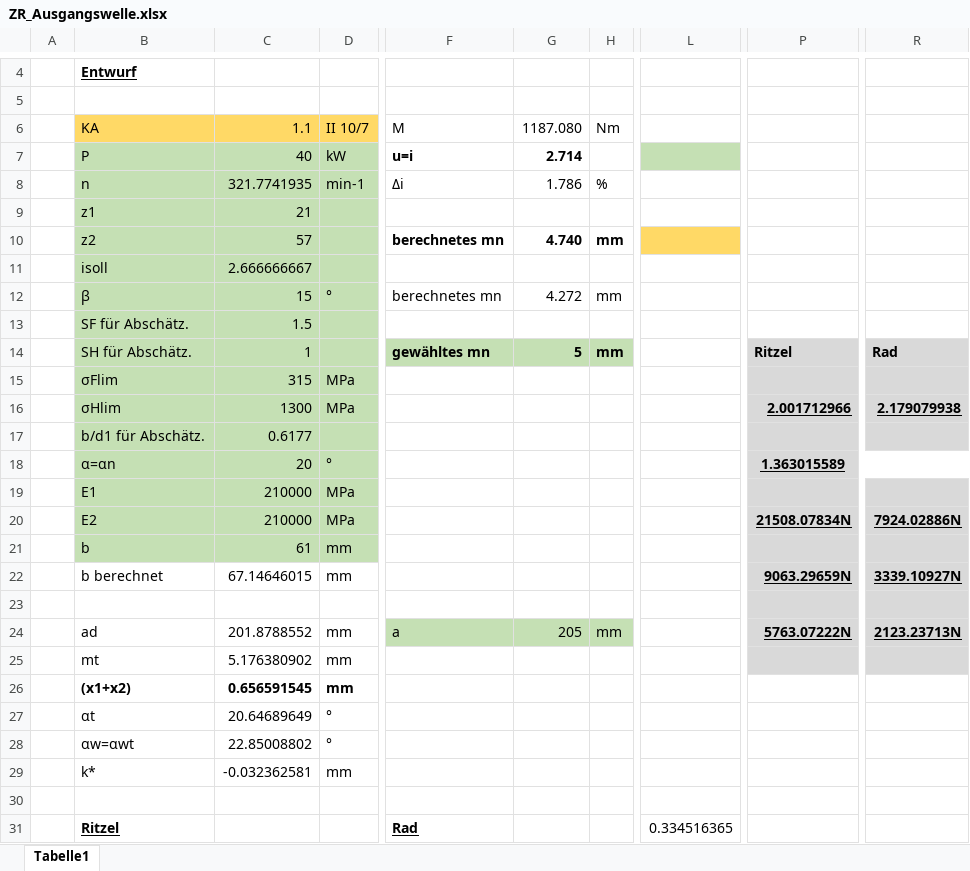
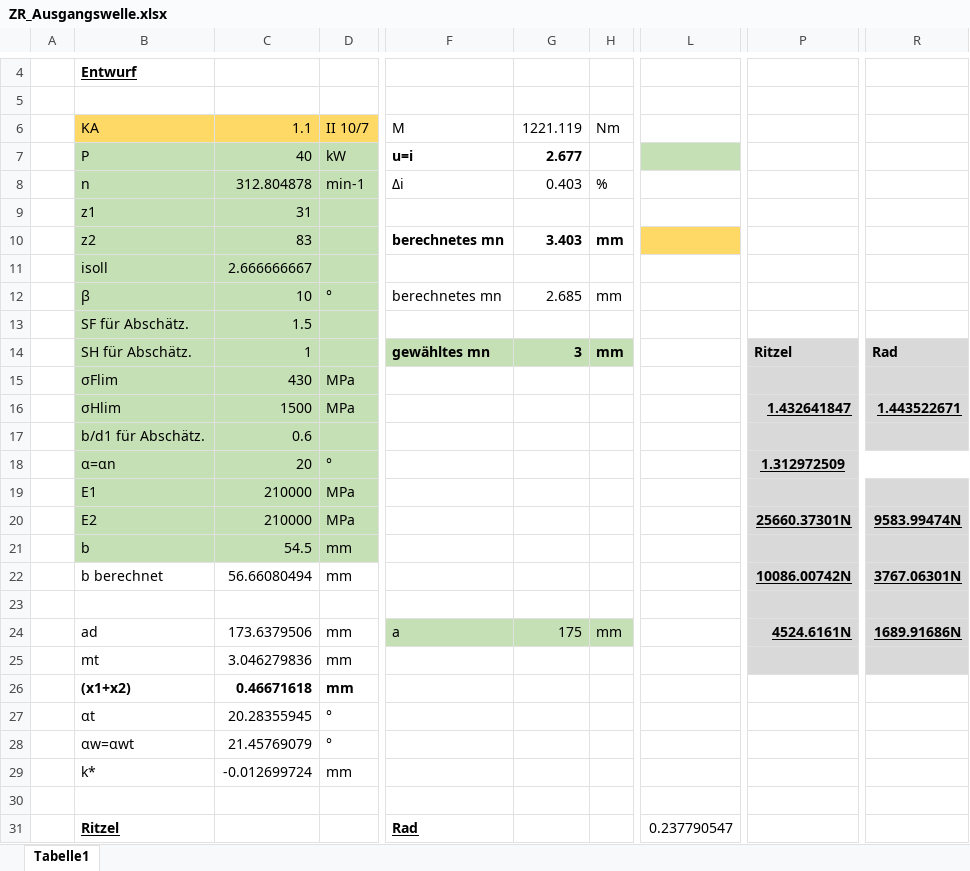
Before and after one commit to Mofiche/Getriebebeleg, an Excel workbook: ZR_Ausgangswelle.xlsx, sheet Tabelle1, drawn as a sheet; only a part is shown, gaps mark what is left out; values as stored, in another font and other column widths than the file's, no borders; the diff covers the shown part only; the diff names each change by its address in the sheet, - before the commit and + after, or states it on an @@ line.

```diff
--- a/ZR_Ausgangswelle.xlsx (sheet Tabelle1)
+++ b/ZR_Ausgangswelle.xlsx (sheet Tabelle1)
-G6: 1187.080
+G6: 1221.119
-G7: 2.714
+G7: 2.677
-C8: 321.7741935
+C8: 312.804878
-G8: 1.786
+G8: 0.403
-C9: 21
+C9: 31
-C10: 57
+C10: 83
-G10: 4.740
+G10: 3.403
-C12: 15
+C12: 10
-G12: 4.272
+G12: 2.685
-G14: 5
+G14: 3
-C15: 315
+C15: 430
-C16: 1300
+C16: 1500
-P16: 2.001712966
+P16: 1.432641847
-R16: 2.179079938
+R16: 1.443522671
-C17: 0.6177
+C17: 0.6
-P18: 1.363015589
+P18: 1.312972509
-P20: 21508.07834N
+P20: 25660.37301N
-R20: 7924.02886N
+R20: 9583.99474N
-C21: 61
+C21: 54.5
-C22: 67.14646015
+C22: 56.66080494
-P22: 9063.29659N
+P22: 10086.00742N
-R22: 3339.10927N
+R22: 3767.06301N
-C24: 201.8788552
+C24: 173.6379506
-G24: 205
+G24: 175
-P24: 5763.07222N
+P24: 4524.6161N
-R24: 2123.23713N
+R24: 1689.91686N
-C25: 5.176380902
+C25: 3.046279836
-C26: 0.656591545
+C26: 0.46671618
-C27: 20.64689649
+C27: 20.28355945
-C28: 22.85008802
+C28: 21.45769079
-C29: -0.032362581
+C29: -0.012699724
-L31: 0.334516365
+L31: 0.237790547
```
Also changed, not shown: 44 edited cells and cell formats elsewhere in this sheet, formulas that keep their value, ZR_Eingangswelle.xlsx, 21 other files.
